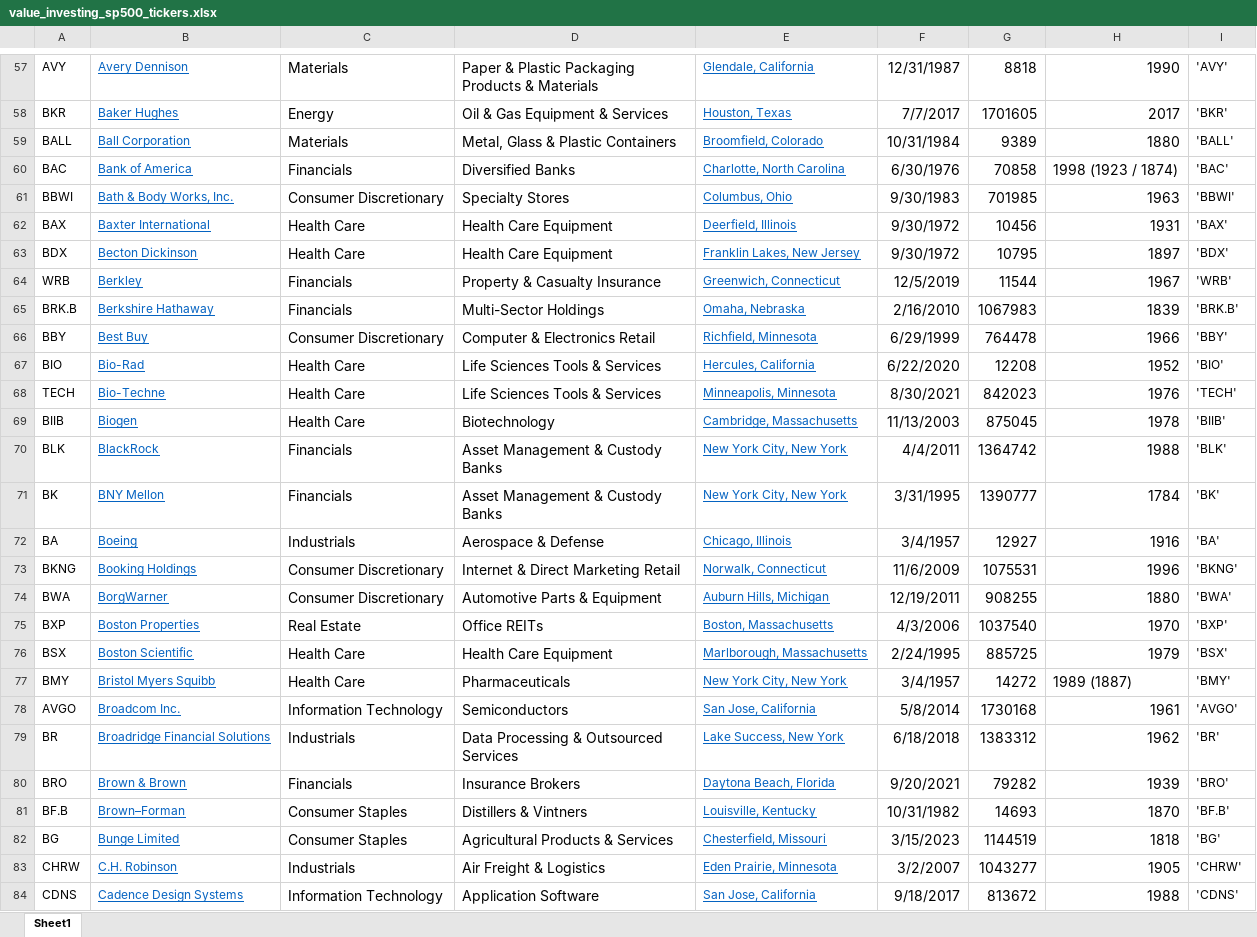
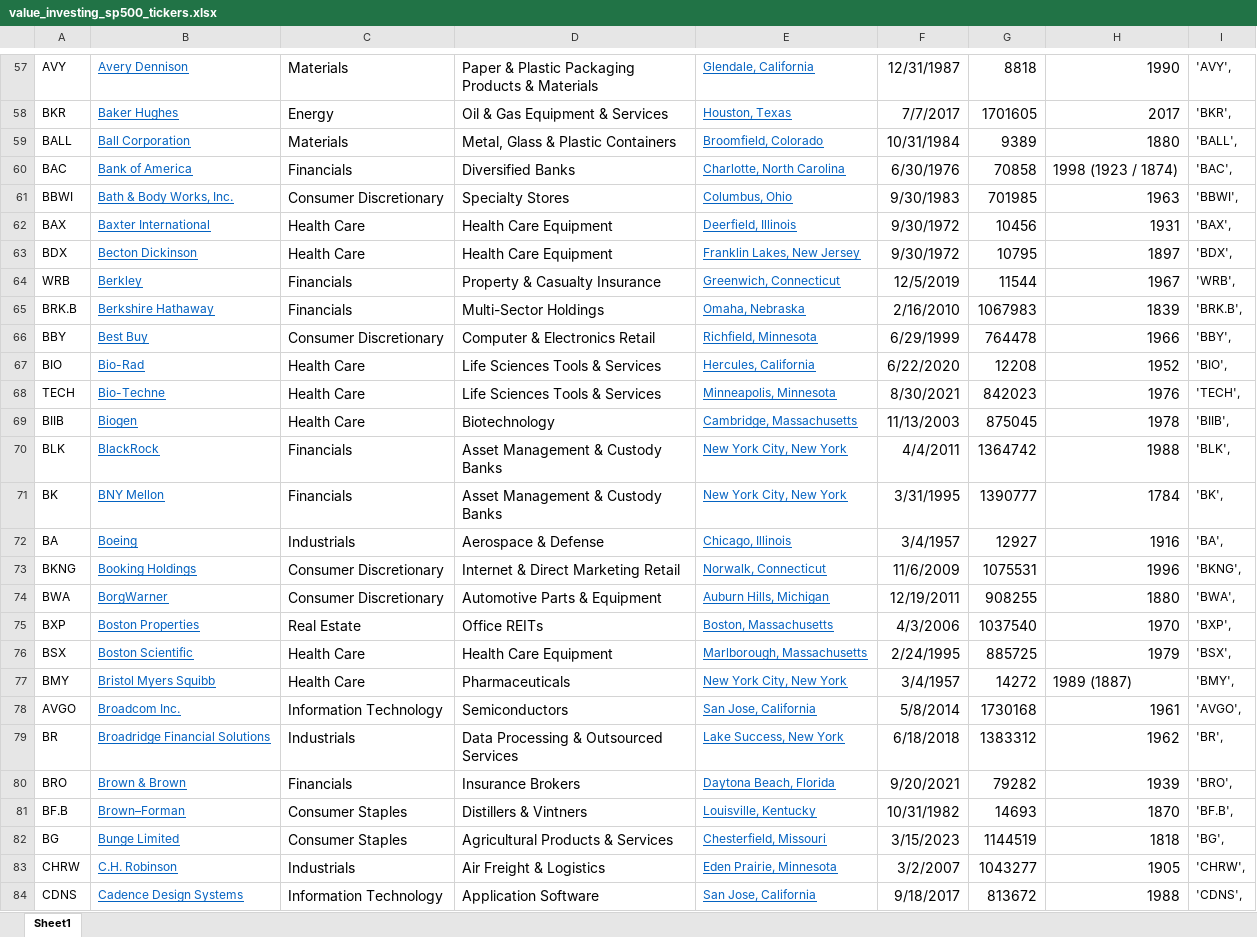
Before and after one commit to jeffjoseph22/value-investing, an Excel workbook: value_investing_sp500_tickers.xlsx, sheet Sheet1, drawn as a sheet; only a part is shown, gaps mark what is left out; values as stored, in another font and other column widths than the file's, no borders; the diff covers the shown part only; the diff names each change by its address in the sheet, - before the commit and + after, or states it on an @@ line.

```diff
--- a/value_investing_sp500_tickers.xlsx (sheet Sheet1)
+++ b/value_investing_sp500_tickers.xlsx (sheet Sheet1)
-I57: 'AVY'
+I57: 'AVY',
-I58: 'BKR'
+I58: 'BKR',
-I59: 'BALL'
+I59: 'BALL',
-I60: 'BAC'
+I60: 'BAC',
-I61: 'BBWI'
+I61: 'BBWI',
-I62: 'BAX'
+I62: 'BAX',
-I63: 'BDX'
+I63: 'BDX',
-I64: 'WRB'
+I64: 'WRB',
-I65: 'BRK.B'
+I65: 'BRK.B',
-I66: 'BBY'
+I66: 'BBY',
-I67: 'BIO'
+I67: 'BIO',
-I68: 'TECH'
+I68: 'TECH',
-I69: 'BIIB'
+I69: 'BIIB',
-I70: 'BLK'
+I70: 'BLK',
-I71: 'BK'
+I71: 'BK',
-I72: 'BA'
+I72: 'BA',
-I73: 'BKNG'
+I73: 'BKNG',
-I74: 'BWA'
+I74: 'BWA',
-I75: 'BXP'
+I75: 'BXP',
-I76: 'BSX'
+I76: 'BSX',
-I77: 'BMY'
+I77: 'BMY',
-I78: 'AVGO'
+I78: 'AVGO',
-I79: 'BR'
+I79: 'BR',
-I80: 'BRO'
+I80: 'BRO',
-I81: 'BF.B'
+I81: 'BF.B',
-I82: 'BG'
+I82: 'BG',
-I83: 'CHRW'
+I83: 'CHRW',
-I84: 'CDNS'
+I84: 'CDNS',
```
Also changed, not shown: 475 edited cells elsewhere in this sheet, 3 other files.
